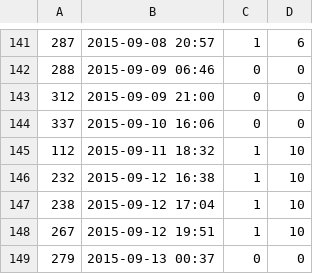
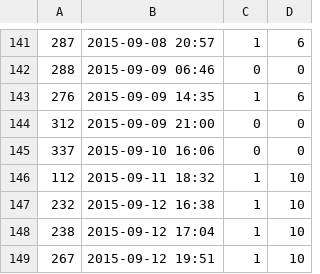
Before and after one commit to AnalyticRoom/Elsa, a CSV file: tesla.csv, drawn as a sheet; only a part is shown, gaps mark what is left out; the shorter side is filled out with more unchanged rows; the diff names each change by its address in the sheet, - before the commit and + after, or states it on an @@ line.

Commit message:
went longer back in mail history

```diff
--- a/tesla.csv
+++ b/tesla.csv
+row 143: 276 | 2015-09-09 14:35 | 1 | 6
```
